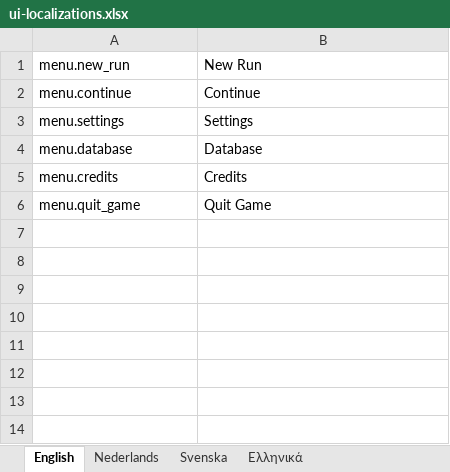
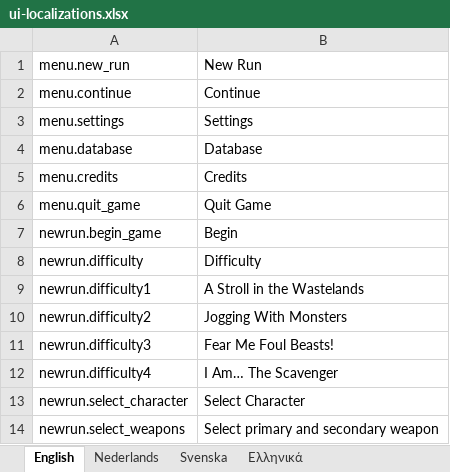
Before and after one commit to marcakafoddex/neutropia-data, an Excel workbook: game/ui-localizations.xlsx, sheet English, drawn as a sheet; values as stored, in another font and other column widths than the file's, no borders; the diff names each change by its address in the sheet, - before the commit and + after, or states it on an @@ line.

Commit message:
More localizations

```diff
--- a/game/ui-localizations.xlsx (sheet English)
+++ b/game/ui-localizations.xlsx (sheet English)
+row 7: newrun.begin_game | Begin
+row 8: newrun.difficulty | Difficulty
+row 9: newrun.difficulty1 | A Stroll in the Wastelands
+row 10: newrun.difficulty2 | Jogging With Monsters
+row 11: newrun.difficulty3 | Fear Me Foul Beasts!
+row 12: newrun.difficulty4 | I Am… The Scavenger
+row 13: newrun.select_character | Select Character
+row 14: newrun.select_weapons | Select primary and secondary weapon
```
